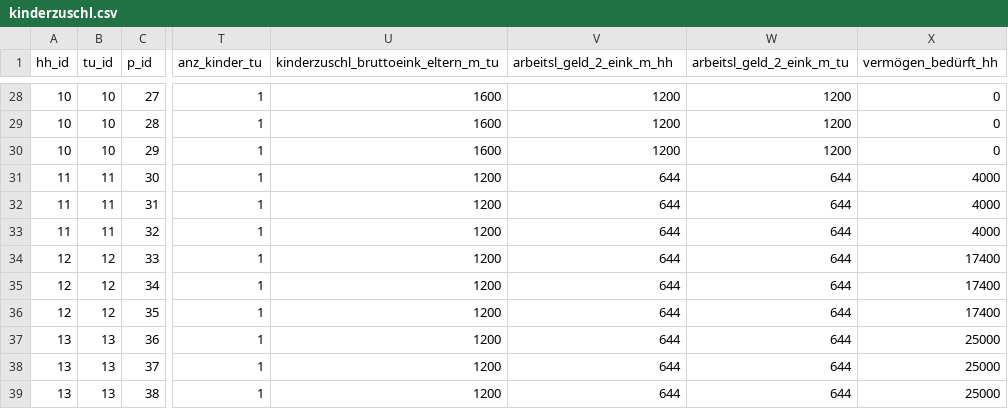
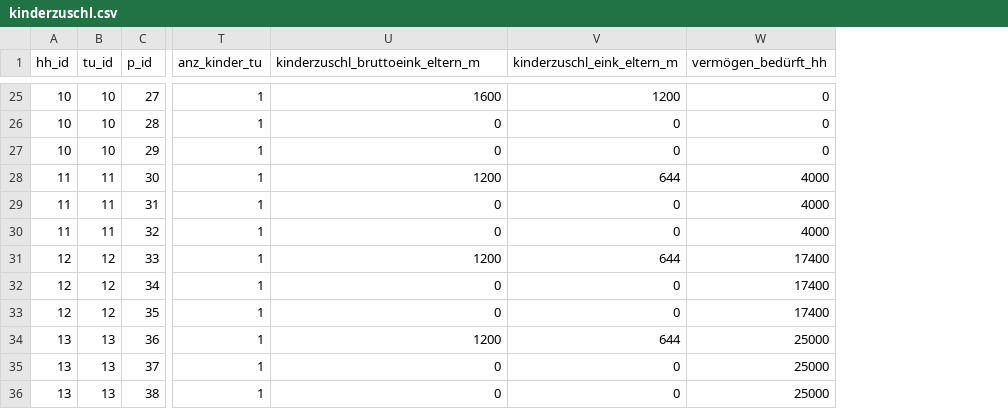
Before and after one commit to iza-institute-of-labor-economics/gettsim, a CSV file: src/_gettsim_tests/test_data/kinderzuschl.csv, drawn as a sheet; only a part is shown, gaps mark what is left out; removed rows and columns are numbered as before the commit, all else as after; the diff covers the shown part only; the diff names each change by its address in the sheet, - before the commit and + after, or states it on an @@ line.

```diff
--- a/src/_gettsim_tests/test_data/kinderzuschl.csv
+++ b/src/_gettsim_tests/test_data/kinderzuschl.csv
-column W (arbeitsl_geld_2_eink_m_tu), rows 28-39: 1200 | 1200 | 1200 | 644 | 644 | 644 | 644 | 644 | 644 | 644 | 644 | 644
-U1: kinderzuschl_bruttoeink_eltern_m_tu
+U1: kinderzuschl_bruttoeink_eltern_m
-V1: arbeitsl_geld_2_eink_m_hh
+V1: kinderzuschl_eink_eltern_m
-U26:U27 (kinderzuschl_bruttoeink_eltern_m): 1600
+U26:U27 (kinderzuschl_bruttoeink_eltern_m): 0
-V26:V27 (kinderzuschl_eink_eltern_m): 1200
+V26:V27 (kinderzuschl_eink_eltern_m): 0
-U29:U30 (kinderzuschl_bruttoeink_eltern_m): 1200
+U29:U30 (kinderzuschl_bruttoeink_eltern_m): 0
-V29:V30 (kinderzuschl_eink_eltern_m): 644
+V29:V30 (kinderzuschl_eink_eltern_m): 0
-U32:U33 (kinderzuschl_bruttoeink_eltern_m): 1200
+U32:U33 (kinderzuschl_bruttoeink_eltern_m): 0
-V32:V33 (kinderzuschl_eink_eltern_m): 644
+V32:V33 (kinderzuschl_eink_eltern_m): 0
-U35:U36 (kinderzuschl_bruttoeink_eltern_m): 1200
+U35:U36 (kinderzuschl_bruttoeink_eltern_m): 0
-V35:V36 (kinderzuschl_eink_eltern_m): 644
+V35:V36 (kinderzuschl_eink_eltern_m): 0
```
Also changed, not shown: 3 removed rows and 38 edited cells elsewhere in this file, 1 other file.
